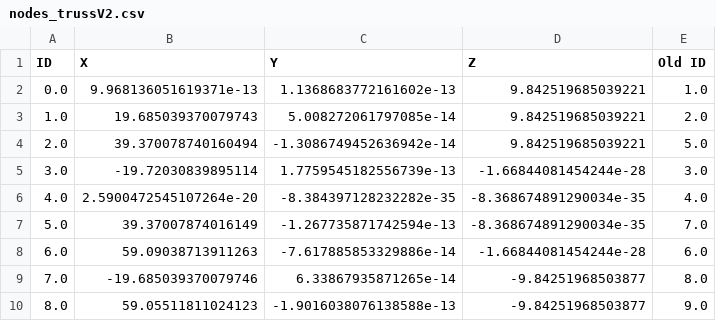
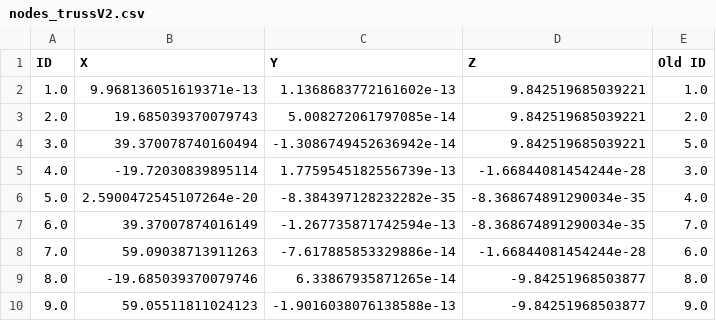
Before and after one commit to anaaraiufrrj/Tese, a CSV file: nodes_trussV2.csv, drawn as a sheet.

```diff
--- a/nodes_trussV2.csv
+++ b/nodes_trussV2.csv
@@ -1,10 +1,10 @@
 ID,X,Y,Z,Old ID
-0.0,9.968136051619371e-13,1.1368683772161602e-13,9.842519685039221,1.0
-1.0,19.685039370079743,5.008272061797085e-14,9.842519685039221,2.0
-2.0,39.370078740160494,-1.3086749452636942e-14,9.842519685039221,5.0
-3.0,-19.72030839895114,1.7759545182556739e-13,-1.66844081454244e-28,3.0
-4.0,2.5900472545107264e-20,-8.384397128232282e-35,-8.368674891290034e-35,4.0
-5.0,39.37007874016149,-1.267735871742594e-13,-8.368674891290034e-35,7.0
-6.0,59.09038713911263,-7.617885853329886e-14,-1.66844081454244e-28,6.0
-7.0,-19.685039370079746,6.33867935871265e-14,-9.84251968503877,8.0
-8.0,59.05511811024123,-1.9016038076138588e-13,-9.84251968503877,9.0
+1.0,9.968136051619371e-13,1.1368683772161602e-13,9.842519685039221,1.0
+2.0,19.685039370079743,5.008272061797085e-14,9.842519685039221,2.0
+3.0,39.370078740160494,-1.3086749452636942e-14,9.842519685039221,5.0
+4.0,-19.72030839895114,1.7759545182556739e-13,-1.66844081454244e-28,3.0
+5.0,2.5900472545107264e-20,-8.384397128232282e-35,-8.368674891290034e-35,4.0
+6.0,39.37007874016149,-1.267735871742594e-13,-8.368674891290034e-35,7.0
+7.0,59.09038713911263,-7.617885853329886e-14,-1.66844081454244e-28,6.0
+8.0,-19.685039370079746,6.33867935871265e-14,-9.84251968503877,8.0
+9.0,59.05511811024123,-1.9016038076138588e-13,-9.84251968503877,9.0
```
Also changed, not shown: elements_trussV2.csv.
